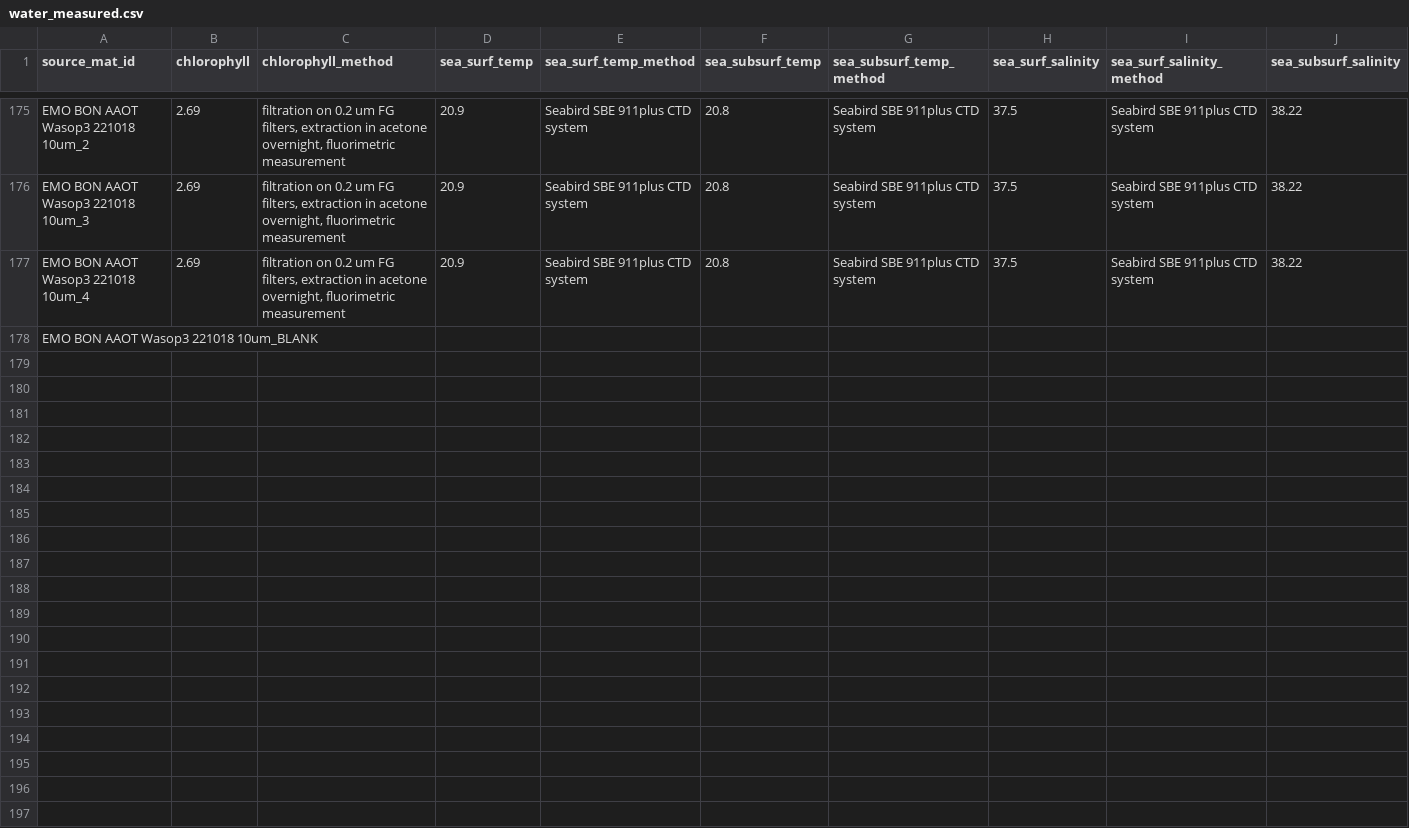
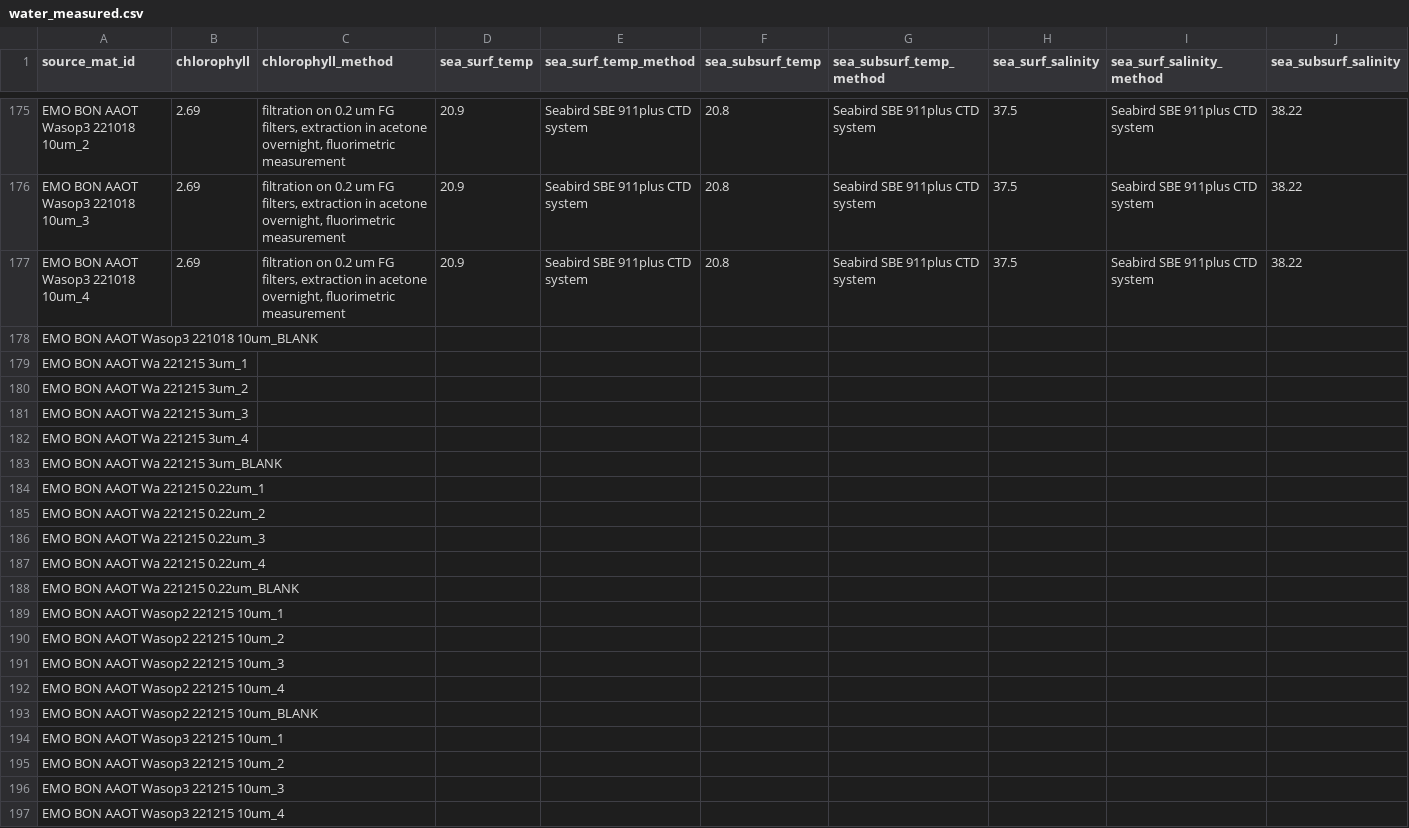
Before and after one commit to emo-bon/observatory-AAOT-data, a CSV file: downloads/gdoc-csv/water_measured.csv, drawn as a sheet; only a part is shown, gaps mark what is left out; rows hold the shown columns only; the diff covers the shown part only; the diff names each change by its address in the sheet, - before the commit and + after, or states it on an @@ line.

```diff
--- a/downloads/gdoc-csv/water_measured.csv
+++ b/downloads/gdoc-csv/water_measured.csv
+row 179: EMO BON AAOT Wa 221215 3um_1
+row 180: EMO BON AAOT Wa 221215 3um_2
+row 181: EMO BON AAOT Wa 221215 3um_3
+row 182: EMO BON AAOT Wa 221215 3um_4
+row 183: EMO BON AAOT Wa 221215 3um_BLANK
+row 184: EMO BON AAOT Wa 221215 0.22um_1
+row 185: EMO BON AAOT Wa 221215 0.22um_2
+row 186: EMO BON AAOT Wa 221215 0.22um_3
+row 187: EMO BON AAOT Wa 221215 0.22um_4
+row 188: EMO BON AAOT Wa 221215 0.22um_BLANK
+row 189: EMO BON AAOT Wasop2 221215 10um_1
+row 190: EMO BON AAOT Wasop2 221215 10um_2
+row 191: EMO BON AAOT Wasop2 221215 10um_3
+row 192: EMO BON AAOT Wasop2 221215 10um_4
+row 193: EMO BON AAOT Wasop2 221215 10um_BLANK
+row 194: EMO BON AAOT Wasop3 221215 10um_1
+row 195: EMO BON AAOT Wasop3 221215 10um_2
+row 196: EMO BON AAOT Wasop3 221215 10um_3
+row 197: EMO BON AAOT Wasop3 221215 10um_4
```
Also changed, not shown: 21 added rows elsewhere in this file, 1 other file.
